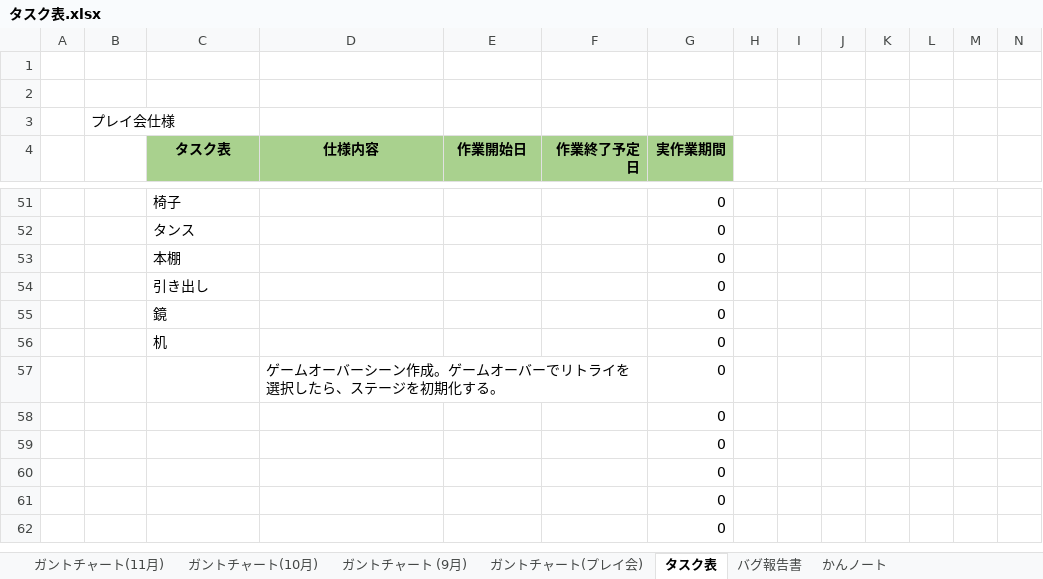
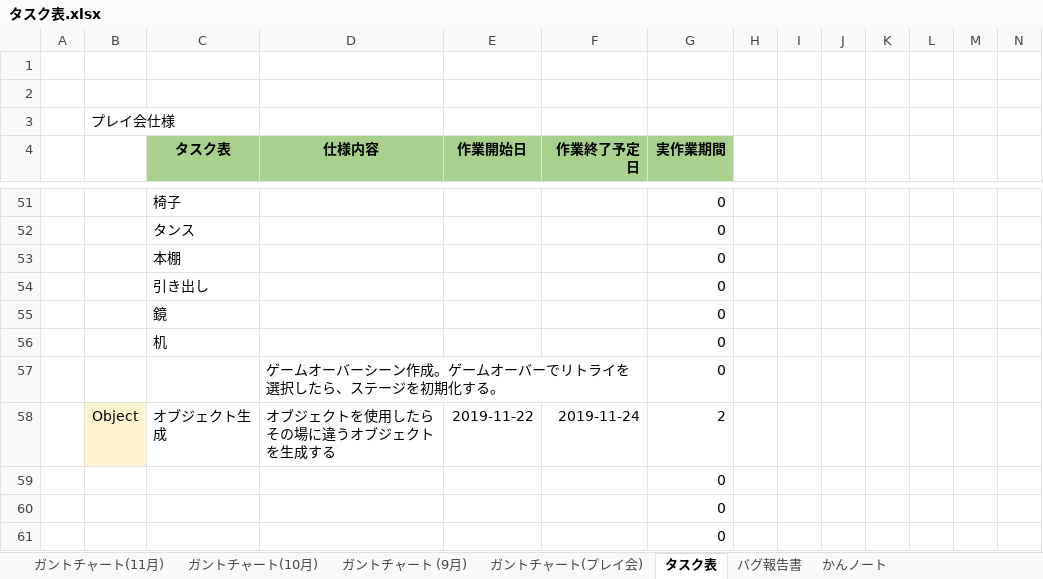
Before and after one commit to satourui/EXTREMEProject, an Excel workbook: タスク表.xlsx, sheet タスク表, drawn as a sheet; only a part is shown, gaps mark what is left out; the shorter side is filled out with more unchanged rows; values as stored, in another font and other column widths than the file's, no borders; removed rows and columns are numbered as before the commit, all else as after; rows hold the shown columns only; the diff names each change by its address in the sheet, - before the commit and + after, or states it on an @@ line.

```diff
--- a/タスク表.xlsx (sheet タスク表)
+++ b/タスク表.xlsx (sheet タスク表)
-row 58:  |  |  |  |  |  | 0
+row 58:  | Object | オブジェクト生成 | オブジェクトを使用したらその場に違うオブジェクトを生成する | 2019-11-22 | 2019-11-24 | 2
```
Also changed, not shown: sheet ガントチャート(11月), sheet ガントチャート(プレイ会), sheet ガントチャート (9月), sheet ガントチャート(10月), 7 other files.
